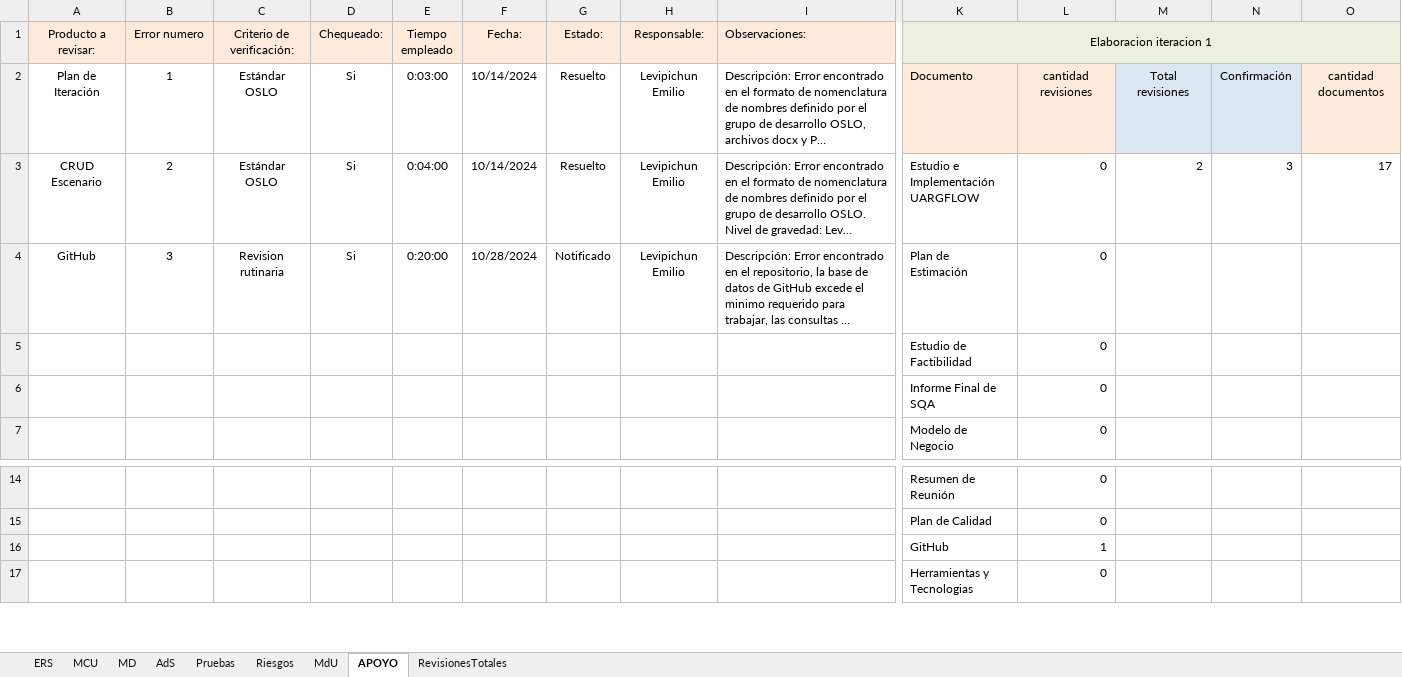
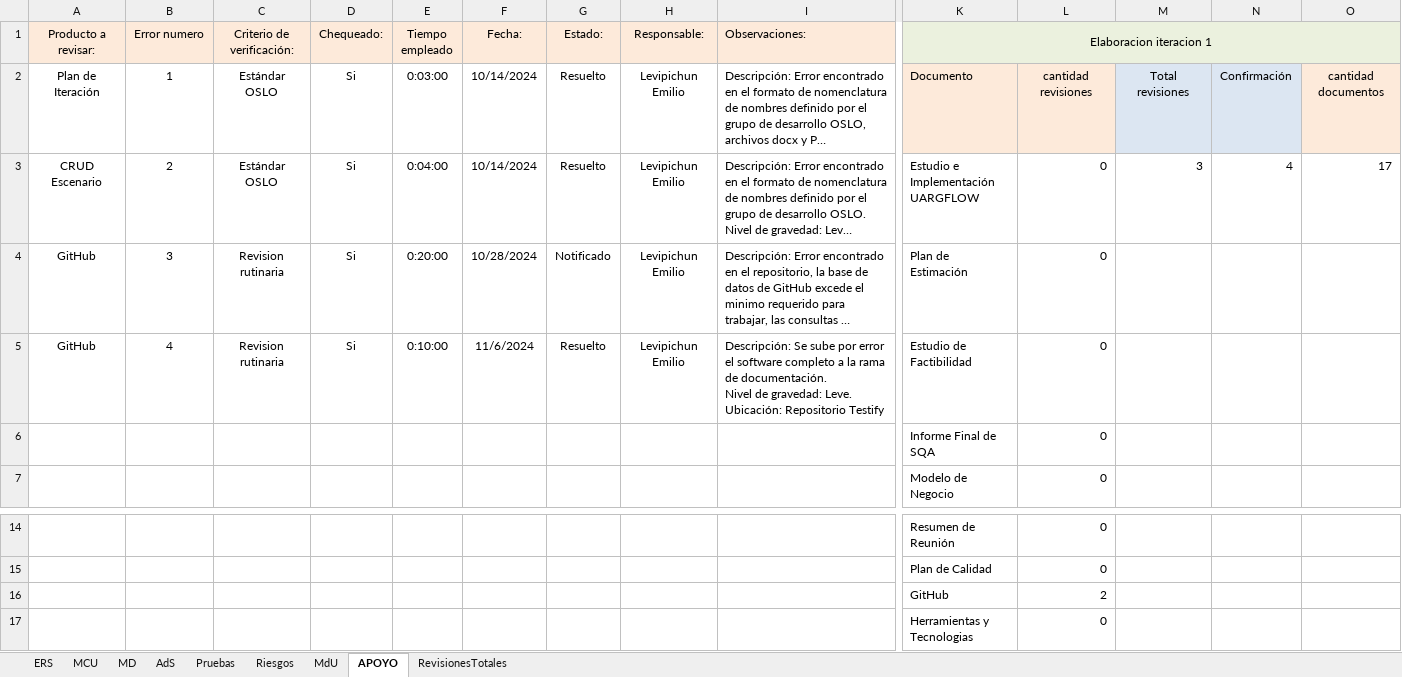
Before and after one commit to OSLOUARG24/Testify, an Excel workbook: Fases_de_desarrollo/03-Construccion/07- Gestion de Calidad/ChecklistProductoClave.xlsx, sheet APOYO, drawn as a sheet; only a part is shown, gaps mark what is left out; long unchanged cells end in …; values as stored, in another font and other column widths than the file's, no borders; removed rows and columns are numbered as before the commit, all else as after; rows hold the shown columns only; ↵ is a line break in a cell; the diff names each change by its address in the sheet, - before the commit and + after, or states it on an @@ line.

Commit message:
Documentación - Gestión SQA
Se revierte el ultimo commit del repositorio rama documentación, se sube por error el software completo a la rama de documentación.

```diff
--- a/Fases_de_desarrollo/03-Construccion/07- Gestion de Calidad/ChecklistProductoClave.xlsx (sheet APOYO)
+++ b/Fases_de_desarrollo/03-Construccion/07- Gestion de Calidad/ChecklistProductoClave.xlsx (sheet APOYO)
-M3: 2
+M3: 3
-N3: 3
+N3: 4
-row 5:  |  |  |  |  |  |  |  |  | Estudio de Factibilidad | 0
+row 5: GitHub | 4 | Revision rutinaria | Si | 0:10:00 | 11/6/2024 | Resuelto | Levipichun Emilio | Descripción: Se sube por error el software completo a la rama de documentación. ↵ Nivel de gravedad: Leve. ↵ Ubicación: Repositorio Testify | Estudio de Factibilidad | 0
-L16: 1
+L16: 2
```
Also changed, not shown: sheet RevisionesTotales.
